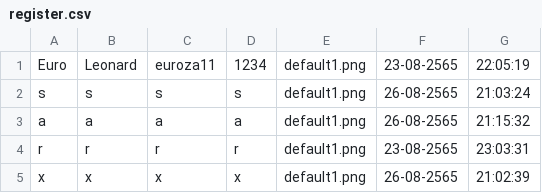
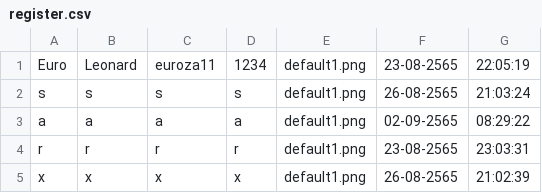
Before and after one commit to beam7894123/project-javaverse, a CSV file: filescsv/register.csv, drawn as a sheet.

```diff
--- a/filescsv/register.csv
+++ b/filescsv/register.csv
@@ -2,3 +2,3 @@ Euro,Leonard,euroza11,1234,default1.png,23-08-2565 ,22:05:19
 s,s,s,s,default1.png,26-08-2565 ,21:03:24
-a,a,a,a,default1.png,26-08-2565 ,21:15:32
+a,a,a,a,default1.png,02-09-2565 ,08:29:22
 r,r,r,r,default1.png,23-08-2565 ,23:03:31
```
Also changed, not shown: 5 other files.
